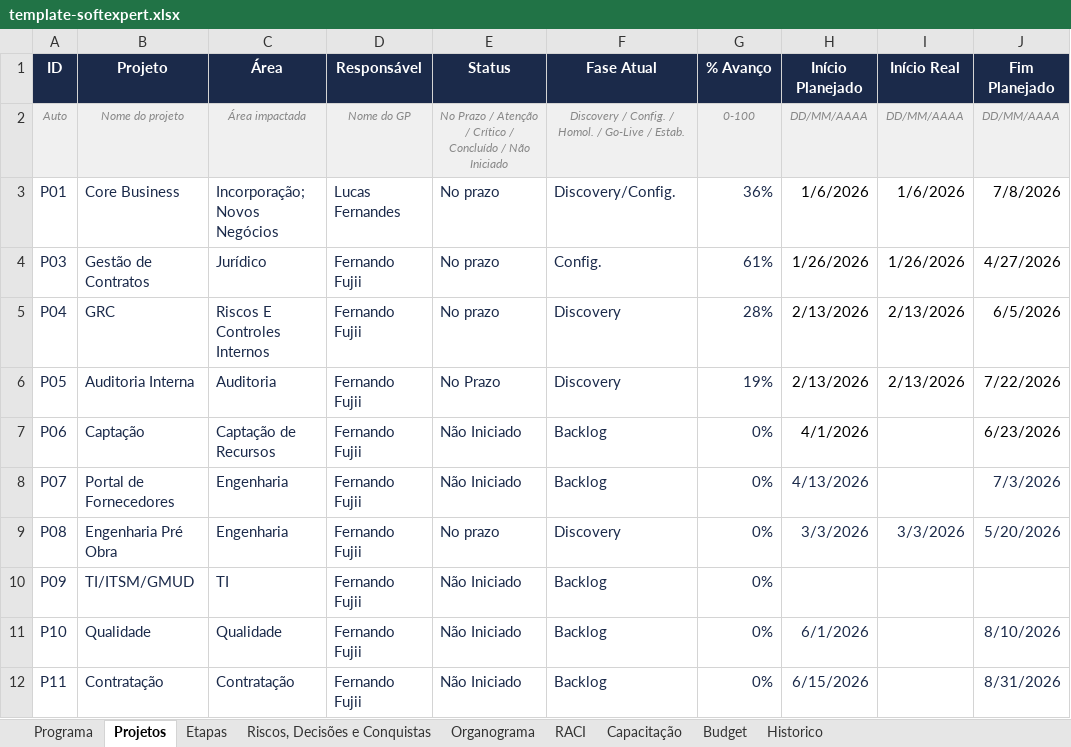
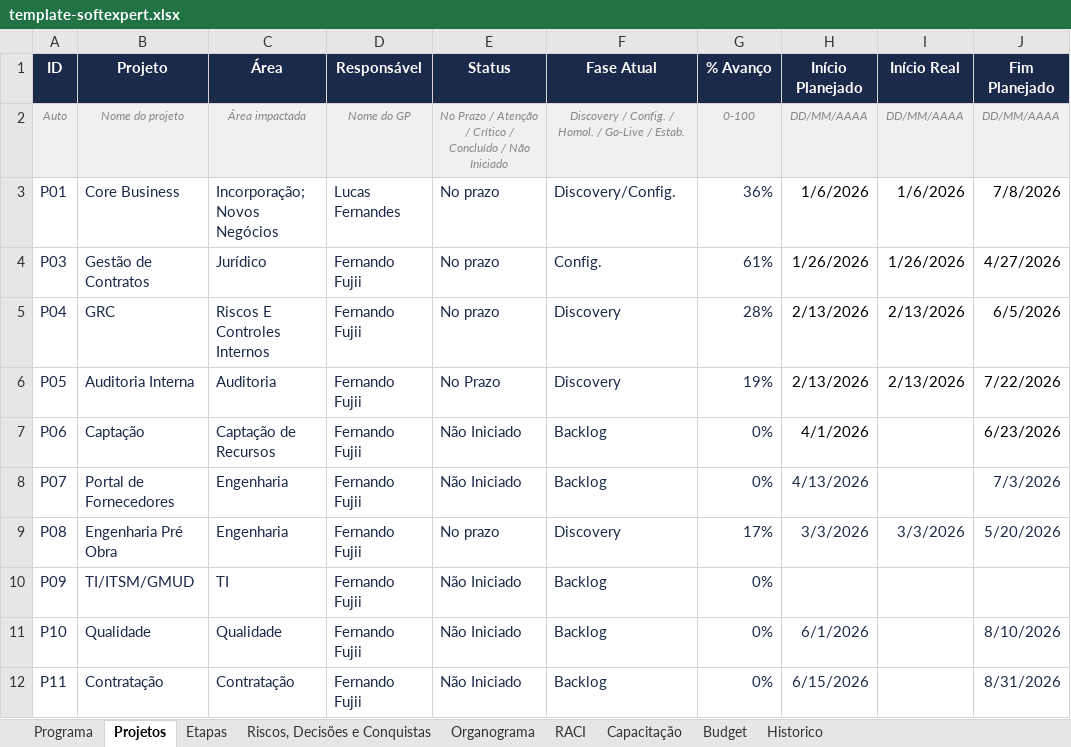
Before and after one commit to Lucas7Fernandes/Softexpert, an Excel workbook: template-softexpert.xlsx, sheet Projetos, drawn as a sheet; only a part is shown; values as stored, in another font and other column widths than the file's, no borders; the diff names each change by its address in the sheet, - before the commit and + after, or states it on an @@ line.

Commit message:
Atualização automática da planilha

```diff
--- a/template-softexpert.xlsx (sheet Projetos)
+++ b/template-softexpert.xlsx (sheet Projetos)
-G9 (% Avanço): 0%
+G9 (% Avanço): 17%
```
